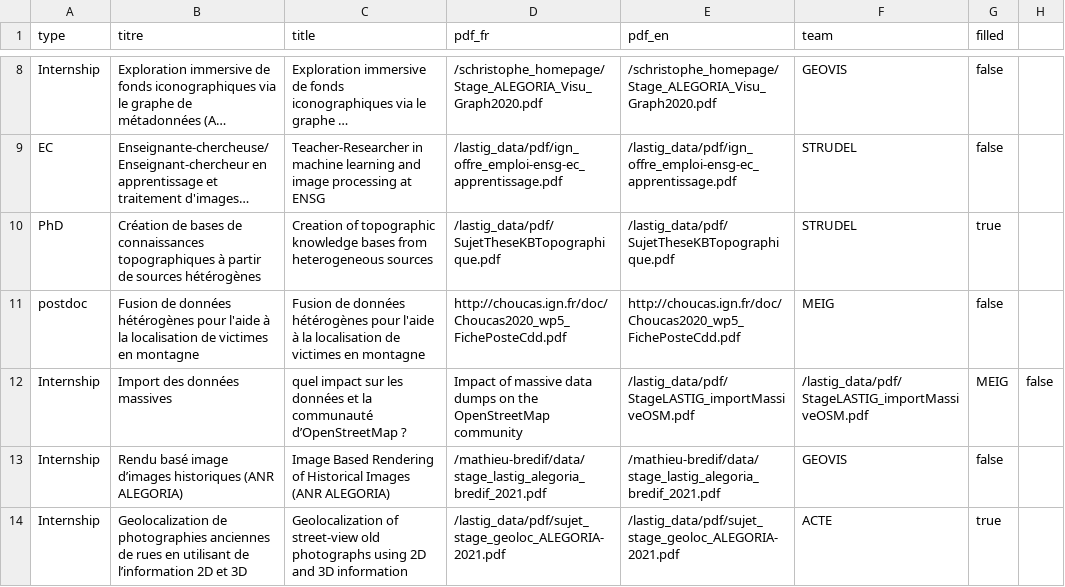
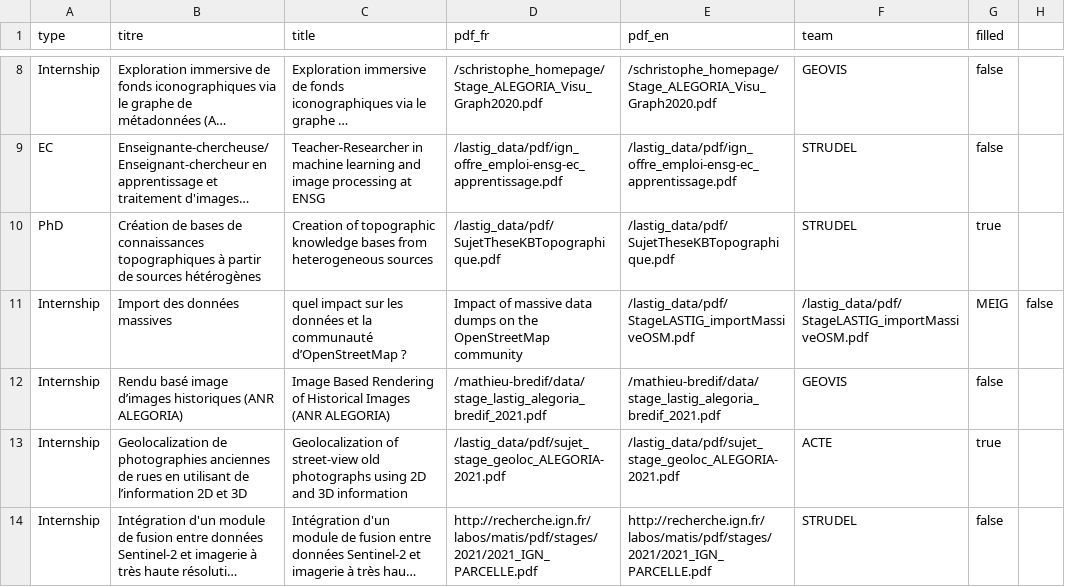
Before and after one commit to umrlastig/lastig_data, a CSV file: recruiting.csv, drawn as a sheet; only a part is shown, gaps mark what is left out; the shorter side is filled out with more unchanged rows; long unchanged cells end in …; the diff names each change by its address in the sheet, - before the commit and + after, or states it on an @@ line.

Commit message:
Update recruiting.csv
offre pourvue

```diff
--- a/recruiting.csv
+++ b/recruiting.csv
-row 11: postdoc | Fusion de données hétérogènes pour l'aide à la localisation de victimes en montagne | Fusion de données hétérogènes pour l'aide à la localisation de victimes en montagne | http://choucas.ign.fr/doc/Choucas2020_wp5_FichePosteCdd.pdf | http://choucas.ign.fr/doc/Choucas2020_wp5_FichePosteCdd.pdf | MEIG | false
```
